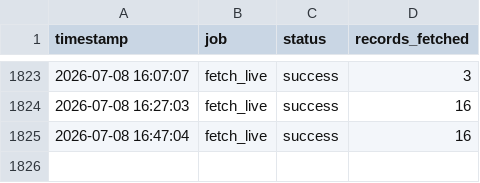
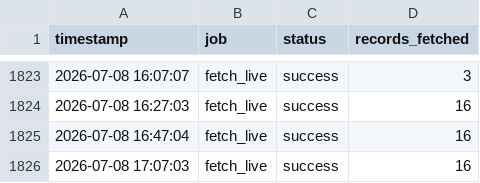
Before and after one commit to nyandajr/global-fuel-watch, a CSV file: logs/uptime.csv, drawn as a sheet; only a part is shown, gaps mark what is left out.

Commit message:
live: crude+fx 2026-07-08 17:07 UTC

```diff
--- a/logs/uptime.csv
+++ b/logs/uptime.csv
@@ -1825 +1825,2 @@ timestamp,job,status,records_fetched
 2026-07-08 16:47:04,fetch_live,success,16
+2026-07-08 17:07:03,fetch_live,success,16
```
Also changed, not shown: 2 other files.
